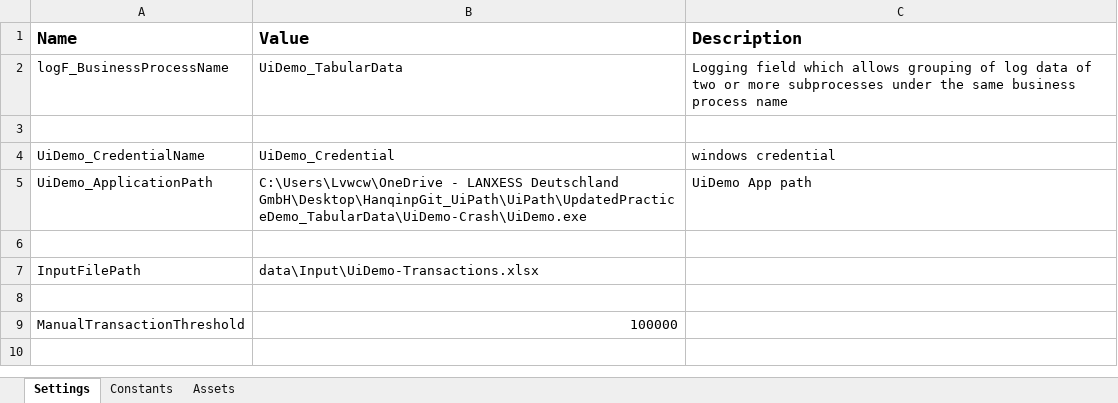
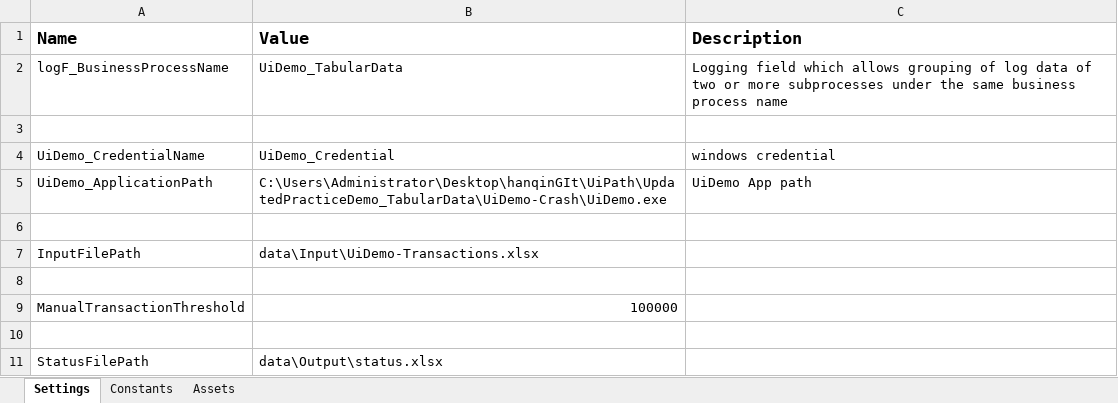
Before and after one commit to HanqinP/UiPath, an Excel workbook: UpdatedPracticeDemo_TabularData/Data/Config.xlsx, sheet Settings, drawn as a sheet; values as stored, in another font and other column widths than the file's, no borders; the diff names each change by its address in the sheet, - before the commit and + after, or states it on an @@ line.

Commit message:
240325 - finish REF tabular data

```diff
--- a/UpdatedPracticeDemo_TabularData/Data/Config.xlsx (sheet Settings)
+++ b/UpdatedPracticeDemo_TabularData/Data/Config.xlsx (sheet Settings)
-B5 (Value): C:\Users\Lvwcw\OneDrive - LANXESS Deutschland GmbH\Desktop\HanqinpGit_UiPath\UiPath\UpdatedPracticeDemo_TabularData\UiDemo-Crash\UiDemo.exe
+B5 (Value): C:\Users\Administrator\Desktop\hanqinGIt\UiPath\UpdatedPracticeDemo_TabularData\UiDemo-Crash\UiDemo.exe
+row 10: (empty)
+row 11: StatusFilePath | data\Output\status.xlsx
```
Also changed, not shown: 52 other files.
